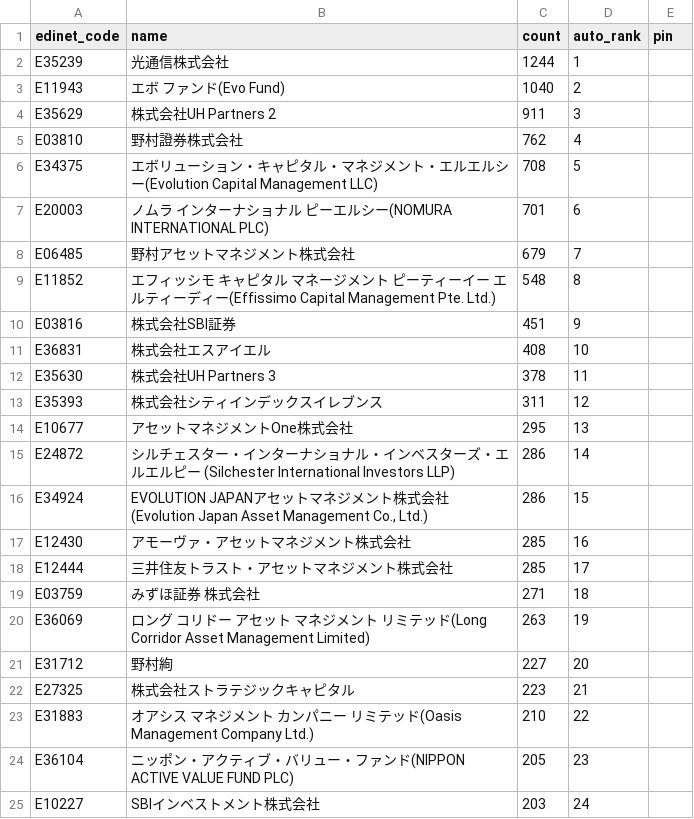
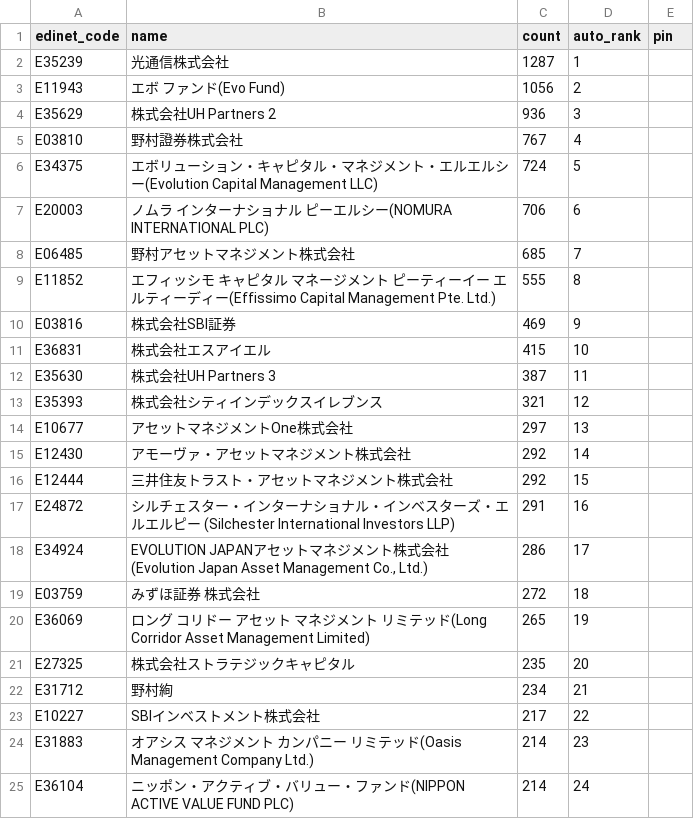
Before and after one commit to oo12takemaru-create/stock-trading-, a CSV file: data/holders_featured.csv, drawn as a sheet; only a part is shown; the diff covers the shown part only.

```diff
--- a/data/holders_featured.csv
+++ b/data/holders_featured.csv
@@ -1,25 +1,25 @@
 edinet_code,name,count,auto_rank,pin
-E35239,光通信株式会社,1244,1,
-E11943,エボ ファンド(Evo Fund),1040,2,
-E35629,株式会社UH Partners 2,911,3,
-E03810,野村證券株式会社,762,4,
-E34375,エボリューション・キャピタル・マネジメント・エルエルシー(Evolution Capital Management LLC),708,5,
-E20003,ノムラ インターナショナル ピーエルシー(NOMURA INTERNATIONAL PLC),701,6,
-E06485,野村アセットマネジメント株式会社,679,7,
-E11852,エフィッシモ キャピタル マネージメント ピーティーイー エルティーディー(Effissimo Capital Management Pte. Ltd.),548,8,
-E03816,株式会社SBI証券,451,9,
-E36831,株式会社エスアイエル,408,10,
-E35630,株式会社UH Partners 3,378,11,
-E35393,株式会社シティインデックスイレブンス,311,12,
-E10677,アセットマネジメントOne株式会社,295,13,
-E24872,シルチェスター・インターナショナル・インベスターズ・エルエルピー (Silchester International Investors LLP),286,14,
-E34924,"EVOLUTION JAPANアセットマネジメント株式会社(Evolution Japan Asset Management Co., Ltd.)",286,15,
-E12430,アモーヴァ・アセットマネジメント株式会社,285,16,
-E12444,三井住友トラスト・アセットマネジメント株式会社,285,17,
-E03759,みずほ証券 株式会社,271,18,
-E36069,ロング コリドー アセット マネジメント リミテッド(Long Corridor Asset Management Limited),263,19,
-E31712,野村絢,227,20,
-E27325,株式会社ストラテジックキャピタル,223,21,
-E31883,オアシス マネジメント カンパニー リミテッド(Oasis Management Company Ltd.),210,22,
-E36104,ニッポン・アクティブ・バリュー・ファンド(NIPPON ACTIVE VALUE FUND PLC),205,23,
-E10227,SBIインベストメント株式会社,203,24,
+E35239,光通信株式会社,1287,1,
+E11943,エボ ファンド(Evo Fund),1056,2,
+E35629,株式会社UH Partners 2,936,3,
+E03810,野村證券株式会社,767,4,
+E34375,エボリューション・キャピタル・マネジメント・エルエルシー(Evolution Capital Management LLC),724,5,
+E20003,ノムラ インターナショナル ピーエルシー(NOMURA INTERNATIONAL PLC),706,6,
+E06485,野村アセットマネジメント株式会社,685,7,
+E11852,エフィッシモ キャピタル マネージメント ピーティーイー エルティーディー(Effissimo Capital Management Pte. Ltd.),555,8,
+E03816,株式会社SBI証券,469,9,
+E36831,株式会社エスアイエル,415,10,
+E35630,株式会社UH Partners 3,387,11,
+E35393,株式会社シティインデックスイレブンス,321,12,
+E10677,アセットマネジメントOne株式会社,297,13,
+E12430,アモーヴァ・アセットマネジメント株式会社,292,14,
+E12444,三井住友トラスト・アセットマネジメント株式会社,292,15,
+E24872,シルチェスター・インターナショナル・インベスターズ・エルエルピー (Silchester International Investors LLP),291,16,
+E34924,"EVOLUTION JAPANアセットマネジメント株式会社(Evolution Japan Asset Management Co., Ltd.)",286,17,
+E03759,みずほ証券 株式会社,272,18,
+E36069,ロング コリドー アセット マネジメント リミテッド(Long Corridor Asset Management Limited),265,19,
+E27325,株式会社ストラテジックキャピタル,235,20,
+E31712,野村絢,234,21,
+E10227,SBIインベストメント株式会社,217,22,
+E31883,オアシス マネジメント カンパニー リミテッド(Oasis Management Company Ltd.),214,23,
+E36104,ニッポン・アクティブ・バリュー・ファンド(NIPPON ACTIVE VALUE FUND PLC),214,24,
```
Also changed, not shown: 3 added rows, 3 removed rows and 14 edited cells elsewhere in this file, 2 other files.
